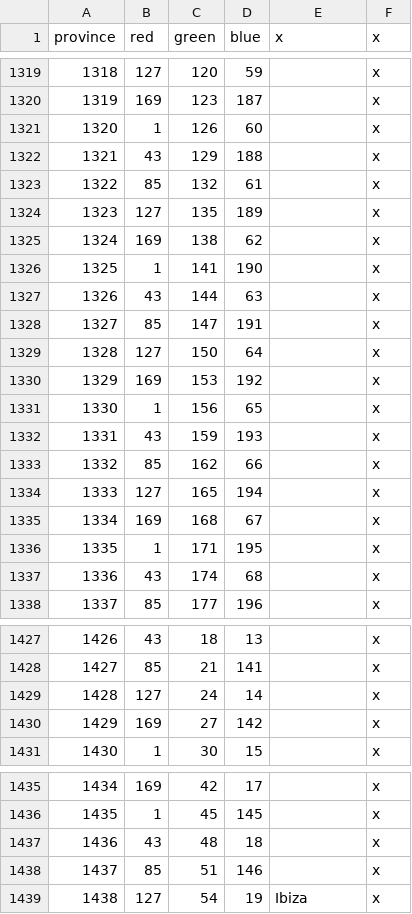
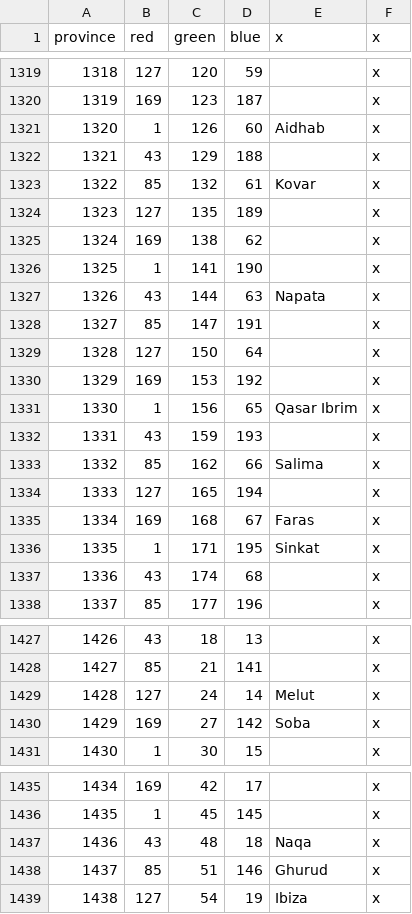
Before and after one commit to localiser/CK2Plus-Core, a CSV file: CK2Plus/map/definition.csv, drawn as a sheet; only a part is shown, gaps mark what is left out; the diff covers the shown part only.

Commit message:
2.07.2:Rylock:8
* fixed the map positions for East Africa
* added the new provinces into the definitions file

```diff
--- a/CK2Plus/map/definition.csv
+++ b/CK2Plus/map/definition.csv
@@ -1320,5 +1320,5 @@ province;red;green;blue;x;x
 1319;169;123;187;;x
-1320;1;126;60;;x
+1320;1;126;60;Aidhab;x
 1321;43;129;188;;x
-1322;85;132;61;;x
+1322;85;132;61;Kovar;x
 1323;127;135;189;;x
@@ -1326,3 +1326,3 @@ province;red;green;blue;x;x
 1325;1;141;190;;x
-1326;43;144;63;;x
+1326;43;144;63;Napata;x
 1327;85;147;191;;x
@@ -1330,8 +1330,8 @@ province;red;green;blue;x;x
 1329;169;153;192;;x
-1330;1;156;65;;x
+1330;1;156;65;Qasar Ibrim;x
 1331;43;159;193;;x
-1332;85;162;66;;x
+1332;85;162;66;Salima;x
 1333;127;165;194;;x
-1334;169;168;67;;x
-1335;1;171;195;;x
+1334;169;168;67;Faras;x
+1335;1;171;195;Sinkat;x
 1336;43;174;68;;x
@@ -1428,4 +1428,4 @@ province;red;green;blue;x;x
 1427;85;21;141;;x
-1428;127;24;14;;x
-1429;169;27;142;;x
+1428;127;24;14;Melut;x
+1429;169;27;142;Soba;x
 1430;1;30;15;;x
@@ -1436,4 +1436,4 @@ province;red;green;blue;x;x
 1435;1;45;145;;x
-1436;43;48;18;;x
-1437;85;51;146;;x
+1436;43;48;18;Naqa;x
+1437;85;51;146;Ghurud;x
 1438;127;54;19;Ibiza;x
```
Also changed, not shown: 5 edited cells elsewhere in this file, 1 other file.
